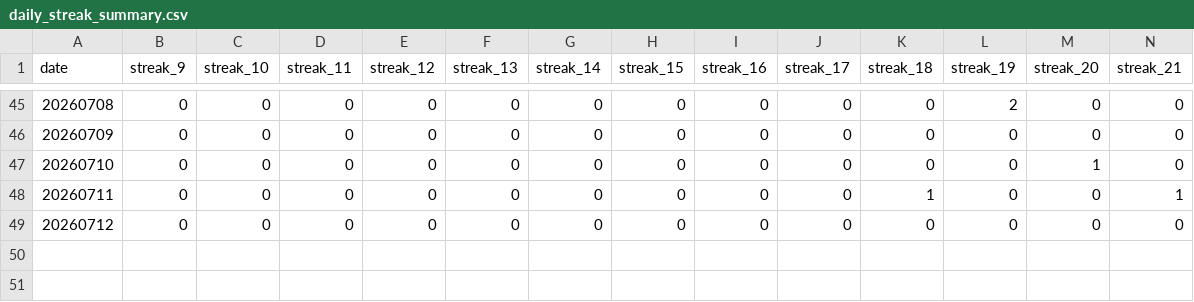
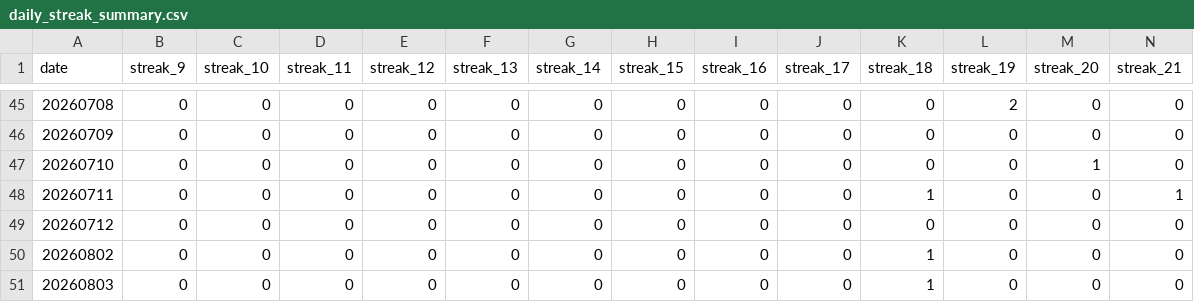
Before and after one commit to dgonzalez13/esports-tracker-full, a CSV file: eadriatic/output/daily_streak_summary.csv, drawn as a sheet; only a part is shown, gaps mark what is left out; rows hold the shown columns only; the diff names each change by its address in the sheet, - before the commit and + after, or states it on an @@ line.

```diff
--- a/eadriatic/output/daily_streak_summary.csv
+++ b/eadriatic/output/daily_streak_summary.csv
+row 50: 20260802 | 0 | 0 | 0 | 0 | 0 | 0 | 0 | 0 | 0 | 1 | 0 | 0 | 0
+row 51: 20260803 | 0 | 0 | 0 | 0 | 0 | 0 | 0 | 0 | 0 | 1 | 0 | 0 | 0
```
Also changed, not shown: eadriatic/output/daily_streaks.csv, eadriatic/output/draw_records_highest.csv, 7 other files.
